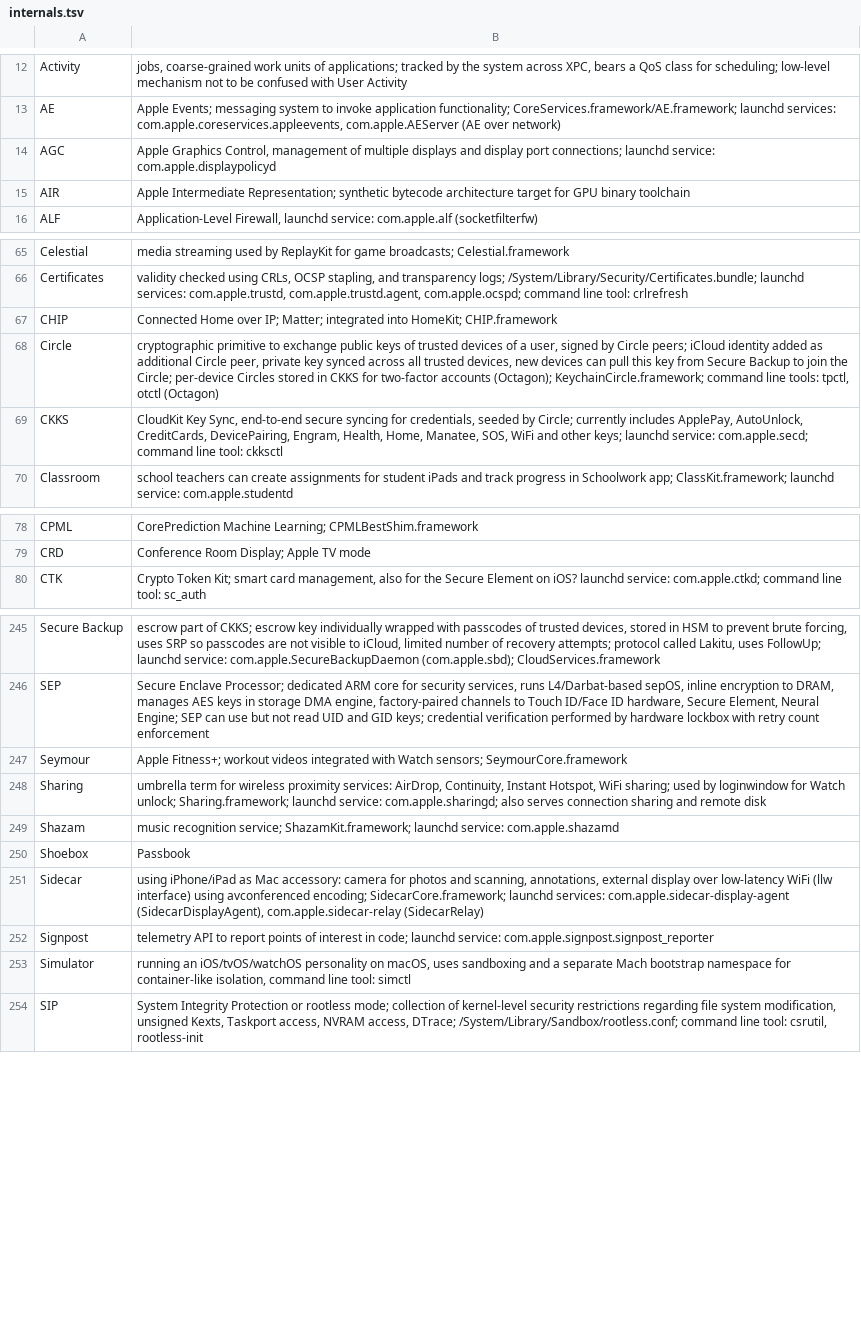
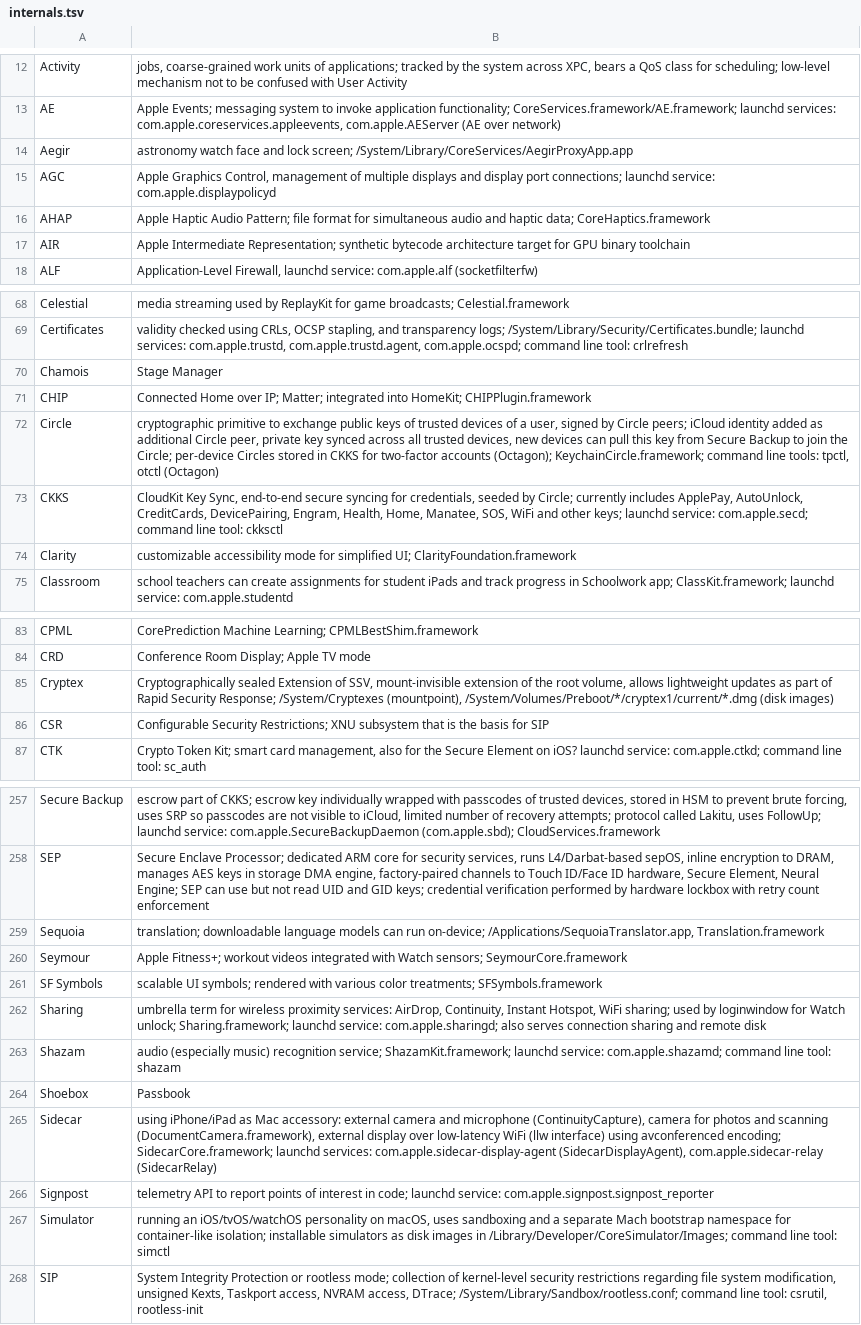
Before and after one commit to mroi/apple-internals, a TSV file: internals.tsv, drawn as a sheet; only a part is shown, gaps mark what is left out; the diff covers the shown part only.

```diff
--- a/internals.tsv
+++ b/internals.tsv
@@ -13,3 +13,5 @@ Activity	jobs, coarse-grained work units of applications; tracked by the system
 AE	Apple Events; messaging system to invoke application functionality; CoreServices.framework/AE.framework; launchd services: com.apple.coreservices.appleevents, com.apple.AEServer (AE over network)
+Aegir	astronomy watch face and lock screen; /System/Library/CoreServices/AegirProxyApp.app
 AGC	Apple Graphics Control, management of multiple displays and display port connections; launchd service: com.apple.displaypolicyd
+AHAP	Apple Haptic Audio Pattern; file format for simultaneous audio and haptic data; CoreHaptics.framework
 AIR	Apple Intermediate Representation; synthetic bytecode architecture target for GPU binary toolchain
@@ -66,5 +69,7 @@ Celestial	media streaming used by ReplayKit for game broadcasts; Celestial.frame
 Certificates	validity checked using CRLs, OCSP stapling, and transparency logs; /System/Library/Security/Certificates.bundle; launchd services: com.apple.trustd, com.apple.trustd.agent, com.apple.ocspd; command line tool: crlrefresh
-CHIP	Connected Home over IP; Matter; integrated into HomeKit; CHIP.framework
+Chamois	Stage Manager
+CHIP	Connected Home over IP; Matter; integrated into HomeKit; CHIPPlugin.framework
 Circle	cryptographic primitive to exchange public keys of trusted devices of a user, signed by Circle peers; iCloud identity added as additional Circle peer, private key synced across all trusted devices, new devices can pull this key from Secure Backup to join the Circle; per-device Circles stored in CKKS for two-factor accounts (Octagon); KeychainCircle.framework; command line tools: tpctl, otctl (Octagon)
 CKKS	CloudKit Key Sync, end-to-end secure syncing for credentials, seeded by Circle; currently includes ApplePay, AutoUnlock, CreditCards, DevicePairing, Engram, Health, Home, Manatee, SOS, WiFi and other keys; launchd service: com.apple.secd; command line tool: ckksctl
+Clarity	customizable accessibility mode for simplified UI; ClarityFoundation.framework
 Classroom	school teachers can create assignments for student iPads and track progress in Schoolwork app; ClassKit.framework; launchd service: com.apple.studentd
@@ -79,2 +84,4 @@ CPML	CorePrediction Machine Learning; CPMLBestShim.framework
 CRD	Conference Room Display; Apple TV mode
+Cryptex	Cryptographically sealed Extension of SSV, mount-invisible extension of the root volume, allows lightweight updates as part of Rapid Security Response; /System/Cryptexes (mountpoint), /System/Volumes/Preboot/*/cryptex1/current/*.dmg (disk images)
+CSR	Configurable Security Restrictions; XNU subsystem that is the basis for SIP
 CTK	Crypto Token Kit; smart card management, also for the Secure Element on iOS? launchd service: com.apple.ctkd; command line tool: sc_auth
@@ -246,9 +258,11 @@ Secure Backup	escrow part of CKKS; escrow key individually wrapped with passcode
 SEP	Secure Enclave Processor; dedicated ARM core for security services, runs L4/Darbat-based sepOS, inline encryption to DRAM, manages AES keys in storage DMA engine, factory-paired channels to Touch ID/Face ID hardware, Secure Element, Neural Engine; SEP can use but not read UID and GID keys; credential verification performed by hardware lockbox with retry count enforcement
+Sequoia	translation; downloadable language models can run on-device; /Applications/SequoiaTranslator.app, Translation.framework
 Seymour	Apple Fitness+; workout videos integrated with Watch sensors; SeymourCore.framework
+SF Symbols	scalable UI symbols; rendered with various color treatments; SFSymbols.framework
 Sharing	umbrella term for wireless proximity services: AirDrop, Continuity, Instant Hotspot, WiFi sharing; used by loginwindow for Watch unlock; Sharing.framework; launchd service: com.apple.sharingd; also serves connection sharing and remote disk
-Shazam	music recognition service; ShazamKit.framework; launchd service: com.apple.shazamd
+Shazam	audio (especially music) recognition service; ShazamKit.framework; launchd service: com.apple.shazamd; command line tool: shazam
 Shoebox	Passbook
-Sidecar	using iPhone/iPad as Mac accessory: camera for photos and scanning, annotations, external display over low-latency WiFi (llw interface) using avconferenced encoding; SidecarCore.framework; launchd services: com.apple.sidecar-display-agent (SidecarDisplayAgent), com.apple.sidecar-relay (SidecarRelay)
+Sidecar	using iPhone/iPad as Mac accessory: external camera and microphone (ContinuityCapture), camera for photos and scanning (DocumentCamera.framework), external display over low-latency WiFi (llw interface) using avconferenced encoding; SidecarCore.framework; launchd services: com.apple.sidecar-display-agent (SidecarDisplayAgent), com.apple.sidecar-relay (SidecarRelay)
 Signpost	telemetry API to report points of interest in code; launchd service: com.apple.signpost.signpost_reporter
-Simulator	running an iOS/tvOS/watchOS personality on macOS, uses sandboxing and a separate Mach bootstrap namespace for container-like isolation, command line tool: simctl
+Simulator	running an iOS/tvOS/watchOS personality on macOS, uses sandboxing and a separate Mach bootstrap namespace for container-like isolation; installable simulators as disk images in /Library/Developer/CoreSimulator/Images; command line tool: simctl
 SIP	System Integrity Protection or rootless mode; collection of kernel-level security restrictions regarding file system modification, unsigned Kexts, Taskport access, NVRAM access, DTrace; /System/Library/Sandbox/rootless.conf; command line tool: csrutil, rootless-init
```
Also changed, not shown: 8 added rows, 1 removed row and 10 edited cells elsewhere in this file, 1 other file.
